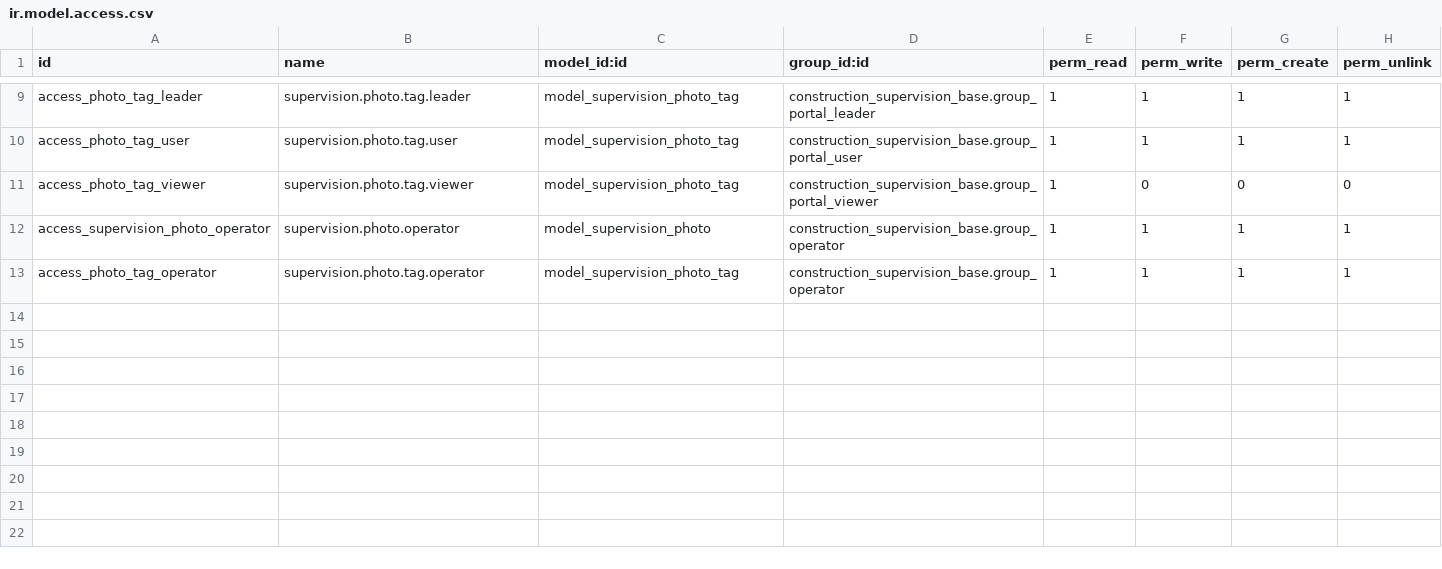
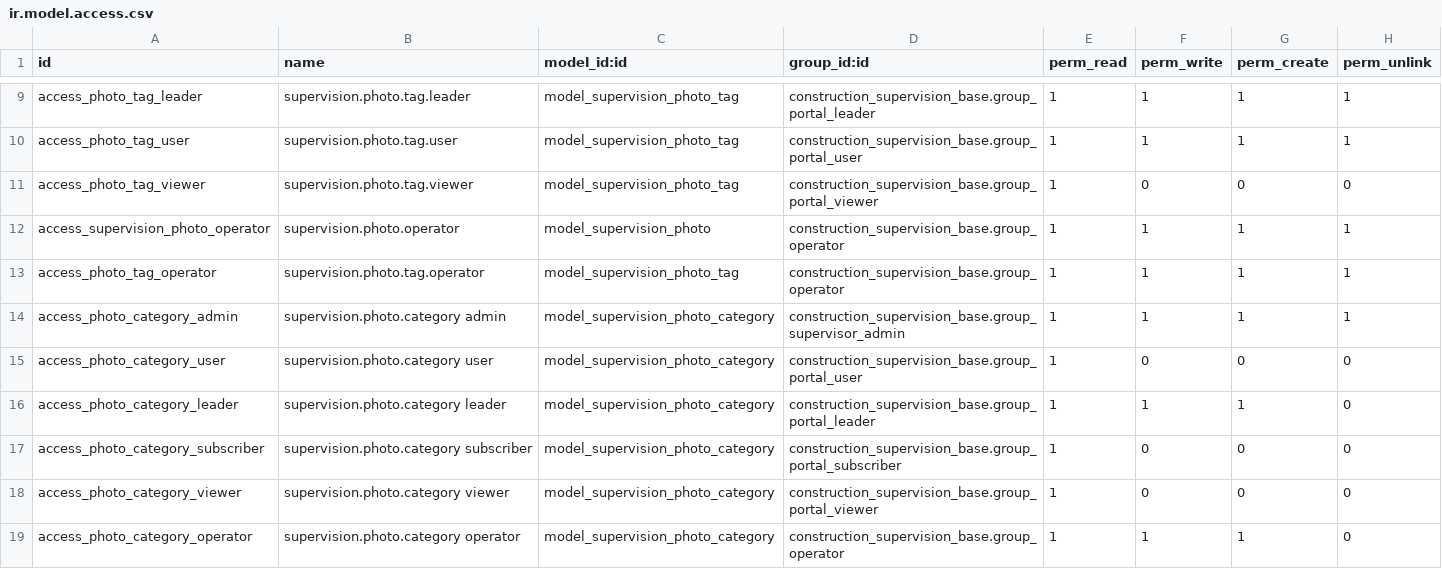
Before and after one commit to DobtorRyanWu/ChienYi, a CSV file: construction_photo/security/ir.model.access.csv, drawn as a sheet; only a part is shown, gaps mark what is left out; the diff names each change by its address in the sheet, - before the commit and + after, or states it on an @@ line.

```diff
--- a/construction_photo/security/ir.model.access.csv
+++ b/construction_photo/security/ir.model.access.csv
+row 14: access_photo_category_admin | supervision.photo.category admin | model_supervision_photo_category | construction_supervision_base.group_supervisor_admin | 1 | 1 | 1 | 1
+row 15: access_photo_category_user | supervision.photo.category user | model_supervision_photo_category | construction_supervision_base.group_portal_user | 1 | 0 | 0 | 0
+row 16: access_photo_category_leader | supervision.photo.category leader | model_supervision_photo_category | construction_supervision_base.group_portal_leader | 1 | 1 | 1 | 0
+row 17: access_photo_category_subscriber | supervision.photo.category subscriber | model_supervision_photo_category | construction_supervision_base.group_portal_subscriber | 1 | 0 | 0 | 0
+row 18: access_photo_category_viewer | supervision.photo.category viewer | model_supervision_photo_category | construction_supervision_base.group_portal_viewer | 1 | 0 | 0 | 0
+row 19: access_photo_category_operator | supervision.photo.category operator | model_supervision_photo_category | construction_supervision_base.group_operator | 1 | 1 | 1 | 0
```
Also changed, not shown: 41 other files.
